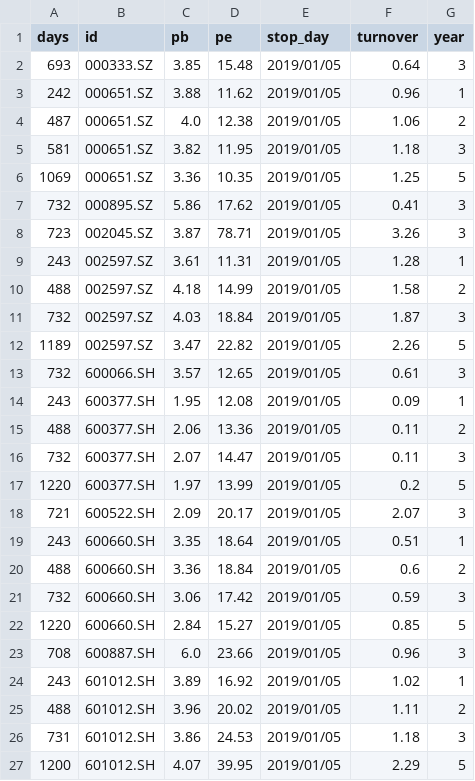
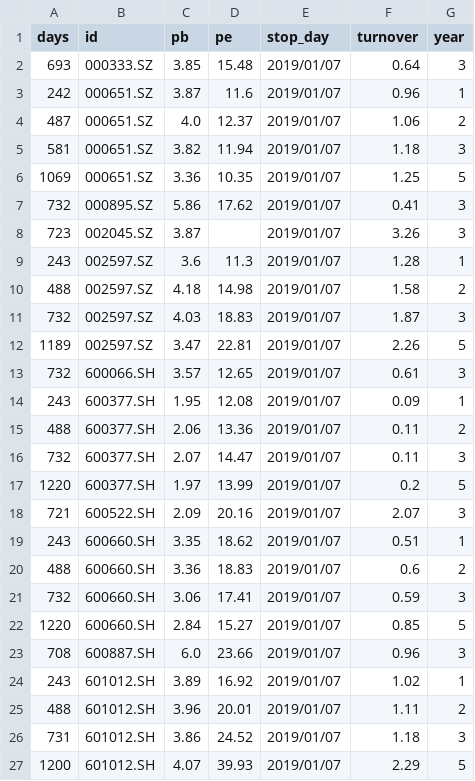
Before and after one commit to YinChao126/easydo, a CSV file: easydo/avg_info.csv, drawn as a sheet.

```diff
--- a/easydo/avg_info.csv
+++ b/easydo/avg_info.csv
@@ -1,27 +1,27 @@
 days,id,pb,pe,stop_day,turnover,year
-693,000333.SZ,3.85,15.48,2019/01/05,0.64,3
-242,000651.SZ,3.88,11.62,2019/01/05,0.96,1
-487,000651.SZ,4.0,12.38,2019/01/05,1.06,2
-581,000651.SZ,3.82,11.95,2019/01/05,1.18,3
-1069,000651.SZ,3.36,10.35,2019/01/05,1.25,5
-732,000895.SZ,5.86,17.62,2019/01/05,0.41,3
-723,002045.SZ,3.87,78.71,2019/01/05,3.26,3
-243,002597.SZ,3.61,11.31,2019/01/05,1.28,1
-488,002597.SZ,4.18,14.99,2019/01/05,1.58,2
-732,002597.SZ,4.03,18.84,2019/01/05,1.87,3
-1189,002597.SZ,3.47,22.82,2019/01/05,2.26,5
-732,600066.SH,3.57,12.65,2019/01/05,0.61,3
-243,600377.SH,1.95,12.08,2019/01/05,0.09,1
-488,600377.SH,2.06,13.36,2019/01/05,0.11,2
-732,600377.SH,2.07,14.47,2019/01/05,0.11,3
-1220,600377.SH,1.97,13.99,2019/01/05,0.2,5
-721,600522.SH,2.09,20.17,2019/01/05,2.07,3
-243,600660.SH,3.35,18.64,2019/01/05,0.51,1
-488,600660.SH,3.36,18.84,2019/01/05,0.6,2
-732,600660.SH,3.06,17.42,2019/01/05,0.59,3
-1220,600660.SH,2.84,15.27,2019/01/05,0.85,5
-708,600887.SH,6.0,23.66,2019/01/05,0.96,3
-243,601012.SH,3.89,16.92,2019/01/05,1.02,1
-488,601012.SH,3.96,20.02,2019/01/05,1.11,2
-731,601012.SH,3.86,24.53,2019/01/05,1.18,3
-1200,601012.SH,4.07,39.95,2019/01/05,2.29,5
+693,000333.SZ,3.85,15.48,2019/01/07,0.64,3
+242,000651.SZ,3.87,11.6,2019/01/07,0.96,1
+487,000651.SZ,4.0,12.37,2019/01/07,1.06,2
+581,000651.SZ,3.82,11.94,2019/01/07,1.18,3
+1069,000651.SZ,3.36,10.35,2019/01/07,1.25,5
+732,000895.SZ,5.86,17.62,2019/01/07,0.41,3
+723,002045.SZ,3.87,,2019/01/07,3.26,3
+243,002597.SZ,3.6,11.3,2019/01/07,1.28,1
+488,002597.SZ,4.18,14.98,2019/01/07,1.58,2
+732,002597.SZ,4.03,18.83,2019/01/07,1.87,3
+1189,002597.SZ,3.47,22.81,2019/01/07,2.26,5
+732,600066.SH,3.57,12.65,2019/01/07,0.61,3
+243,600377.SH,1.95,12.08,2019/01/07,0.09,1
+488,600377.SH,2.06,13.36,2019/01/07,0.11,2
+732,600377.SH,2.07,14.47,2019/01/07,0.11,3
+1220,600377.SH,1.97,13.99,2019/01/07,0.2,5
+721,600522.SH,2.09,20.16,2019/01/07,2.07,3
+243,600660.SH,3.35,18.62,2019/01/07,0.51,1
+488,600660.SH,3.36,18.83,2019/01/07,0.6,2
+732,600660.SH,3.06,17.41,2019/01/07,0.59,3
+1220,600660.SH,2.84,15.27,2019/01/07,0.85,5
+708,600887.SH,6.0,23.66,2019/01/07,0.96,3
+243,601012.SH,3.89,16.92,2019/01/07,1.02,1
+488,601012.SH,3.96,20.01,2019/01/07,1.11,2
+731,601012.SH,3.86,24.52,2019/01/07,1.18,3
+1200,601012.SH,4.07,39.93,2019/01/07,2.29,5
```
Also changed, not shown: 2 other files.
